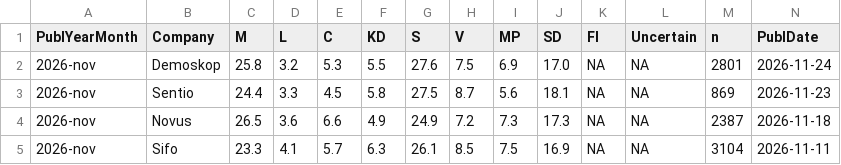
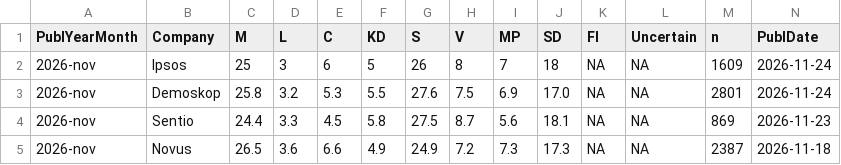
Before and after one commit to MansMeg/SwedishPolls, a CSV file: Data/Polls.csv, drawn as a sheet; only a part is shown; the shorter side is filled out with more unchanged rows; rows hold the shown columns only; the diff names each change by its address in the sheet, - before the commit and + after, or states it on an @@ line.

Commit message:
ipsos (#491)

```diff
--- a/Data/Polls.csv
+++ b/Data/Polls.csv
+row 2: 2026-nov | Ipsos | 25 | 3 | 6 | 5 | 26 | 8 | 7 | 18 | NA | NA | 1609 | 2026-11-24
```
